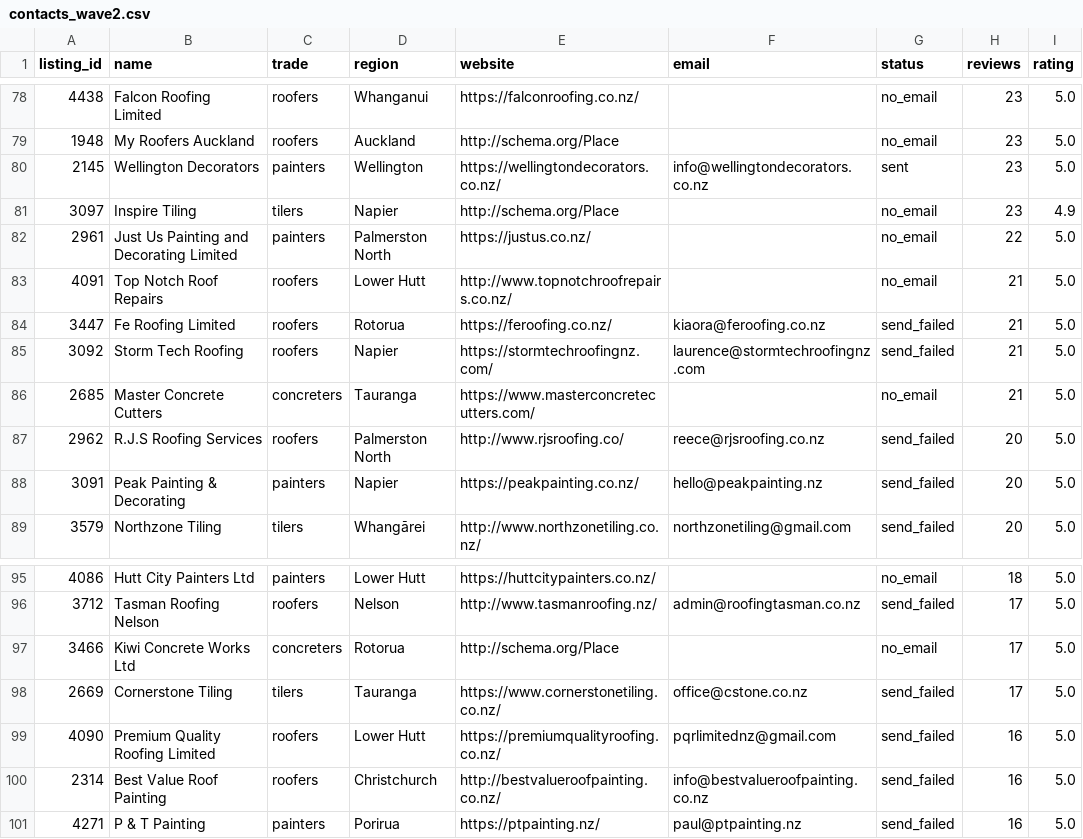
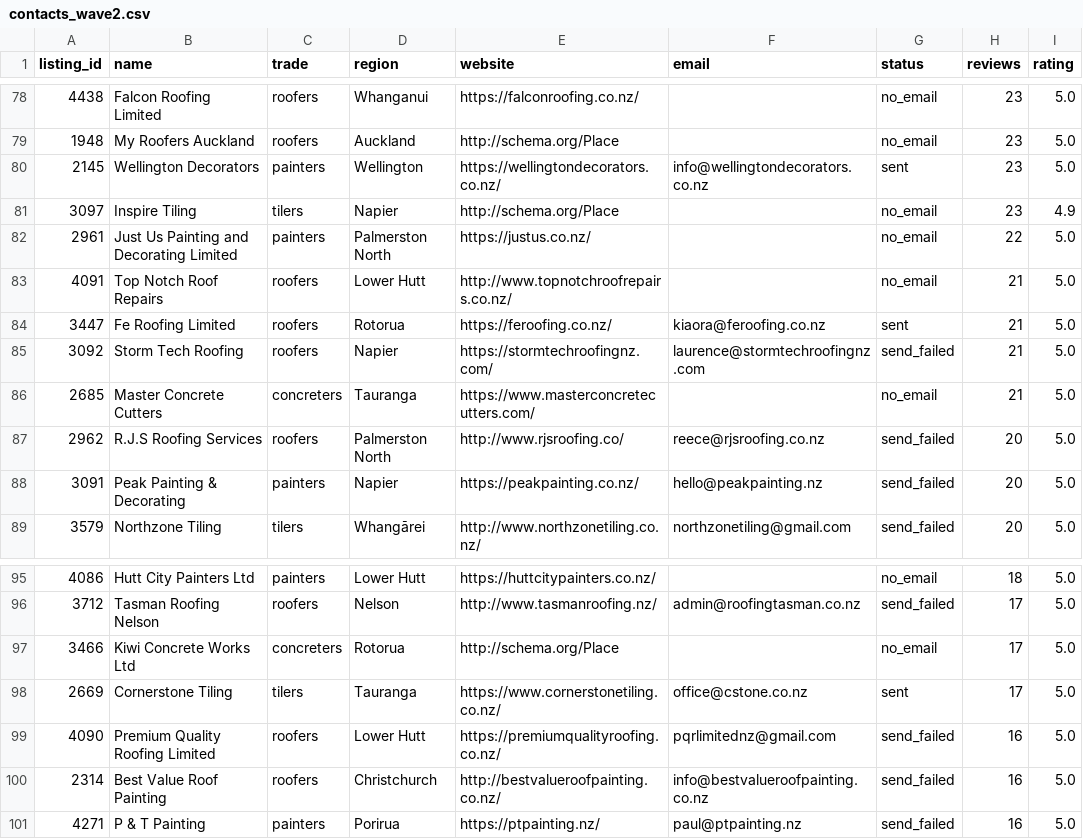
Before and after one commit to benjamen/nz-tradie-tools, a CSV file: outreach/contacts_wave2.csv, drawn as a sheet; only a part is shown, gaps mark what is left out.

```diff
--- a/outreach/contacts_wave2.csv
+++ b/outreach/contacts_wave2.csv
@@ -83,3 +83,3 @@ listing_id,name,trade,region,website,email,status,reviews,rating
 4091,Top Notch Roof Repairs,roofers,Lower Hutt,http://www.topnotchroofrepairs.co.nz/,,no_email,21,5.0
-3447,Fe Roofing Limited,roofers,Rotorua,https://feroofing.co.nz/,kiaora@feroofing.co.nz,send_failed,21,5.0
+3447,Fe Roofing Limited,roofers,Rotorua,https://feroofing.co.nz/,kiaora@feroofing.co.nz,sent,21,5.0
 3092,Storm Tech Roofing,roofers,Napier,https://stormtechroofingnz.com/,laurence@stormtechroofingnz.com,send_failed,21,5.0
@@ -97,3 +97,3 @@ listing_id,name,trade,region,website,email,status,reviews,rating
 3466,Kiwi Concrete Works Ltd,concreters,Rotorua,http://schema.org/Place,,no_email,17,5.0
-2669,Cornerstone Tiling,tilers,Tauranga,https://www.cornerstonetiling.co.nz/,office@cstone.co.nz,send_failed,17,5.0
+2669,Cornerstone Tiling,tilers,Tauranga,https://www.cornerstonetiling.co.nz/,office@cstone.co.nz,sent,17,5.0
 4090,Premium Quality Roofing Limited,roofers,Lower Hutt,https://premiumqualityroofing.co.nz/,pqrlimitednz@gmail.com,send_failed,16,5.0
```
Also changed, not shown: 25 other files.
